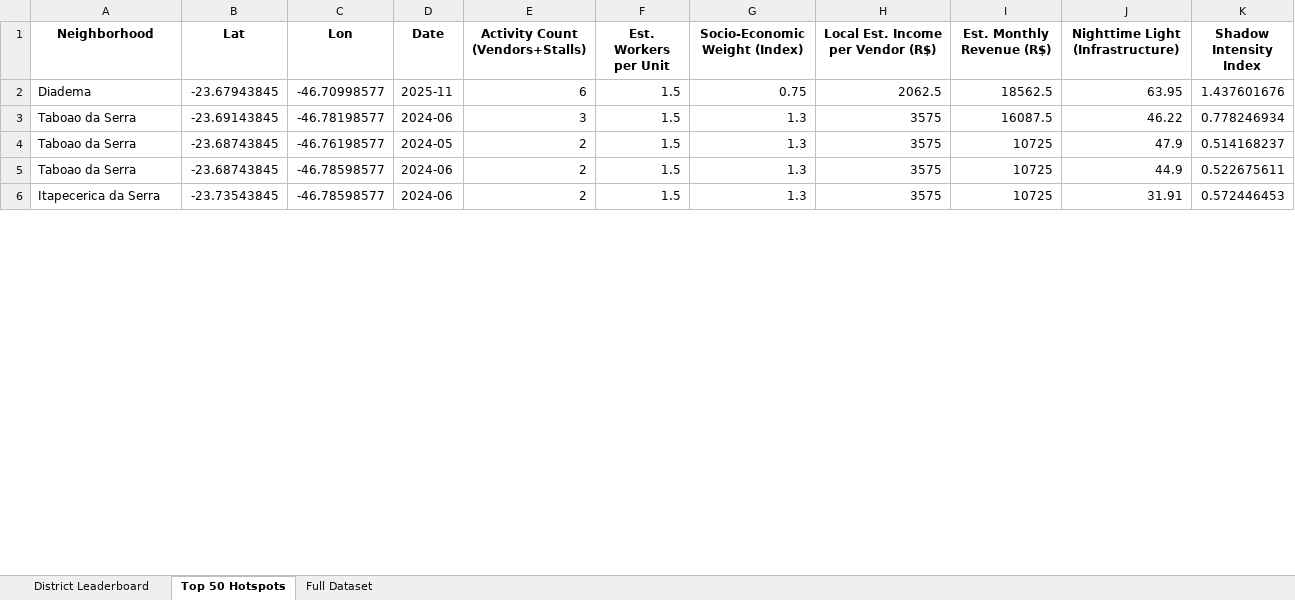
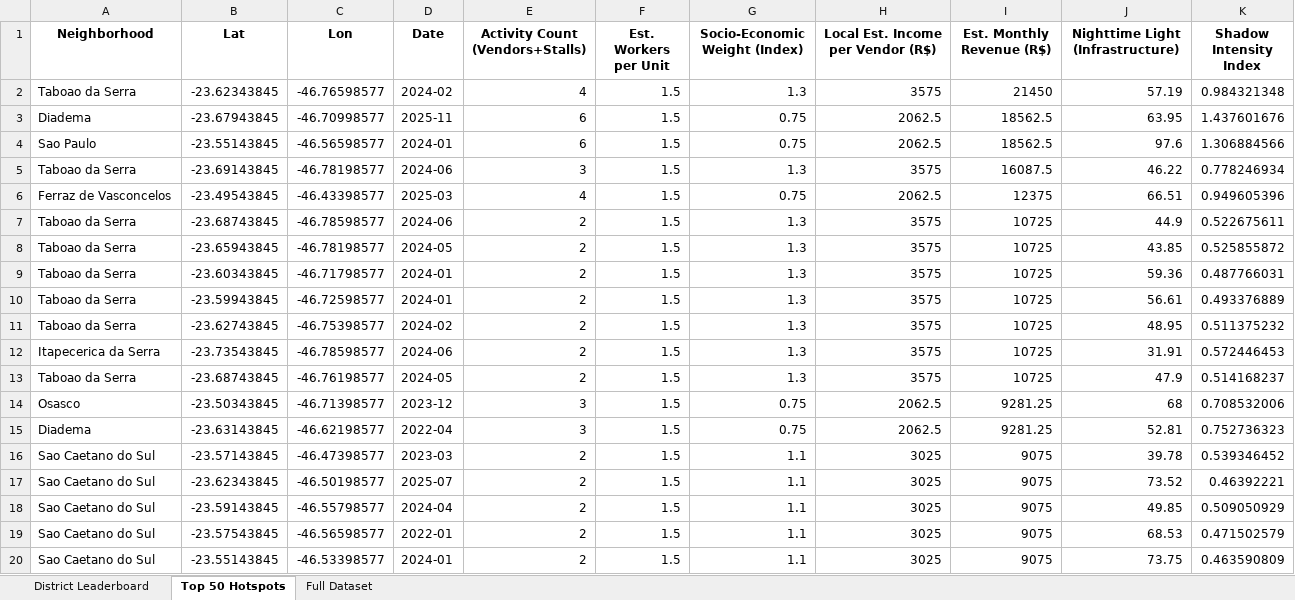
Before and after one commit to CarolBraga9/Informal-Markets-Brazil, an Excel workbook: Shadow_Economy_Report.xlsx, sheet Top 50 Hotspots, drawn as a sheet; only a part is shown; values as stored, in another font and other column widths than the file's, no borders; the diff covers the shown part only; the diff names each change by its address in the sheet, - before the commit and + after, or states it on an @@ line.

```diff
--- a/Shadow_Economy_Report.xlsx (sheet Top 50 Hotspots)
+++ b/Shadow_Economy_Report.xlsx (sheet Top 50 Hotspots)
+row 2: Taboao da Serra | -23.62343845 | -46.76598577 | 2024-02 | 4 | 1.5 | 1.3 | 3575 | 21450 | 57.19 | 0.984321348
+row 4: Sao Paulo | -23.55143845 | -46.56598577 | 2024-01 | 6 | 1.5 | 0.75 | 2062.5 | 18562.5 | 97.6 | 1.306884566
+row 6: Ferraz de Vasconcelos | -23.49543845 | -46.43398577 | 2025-03 | 4 | 1.5 | 0.75 | 2062.5 | 12375 | 66.51 | 0.949605396
@@ row 5 moved to row 7: Taboao da Serra @@
+row 8: Taboao da Serra | -23.65943845 | -46.78198577 | 2024-05 | 2 | 1.5 | 1.3 | 3575 | 10725 | 43.85 | 0.525855872
+row 9: Taboao da Serra | -23.60343845 | -46.71798577 | 2024-01 | 2 | 1.5 | 1.3 | 3575 | 10725 | 59.36 | 0.487766031
+row 10: Taboao da Serra | -23.59943845 | -46.72598577 | 2024-01 | 2 | 1.5 | 1.3 | 3575 | 10725 | 56.61 | 0.493376889
+row 11: Taboao da Serra | -23.62743845 | -46.75398577 | 2024-02 | 2 | 1.5 | 1.3 | 3575 | 10725 | 48.95 | 0.511375232
@@ row 6 moved to row 12: Itapecerica da Serra @@
+row 14: Osasco | -23.50343845 | -46.71398577 | 2023-12 | 3 | 1.5 | 0.75 | 2062.5 | 9281.25 | 68 | 0.708532006
+row 15: Diadema | -23.63143845 | -46.62198577 | 2022-04 | 3 | 1.5 | 0.75 | 2062.5 | 9281.25 | 52.81 | 0.752736323
+row 16: Sao Caetano do Sul | -23.57143845 | -46.47398577 | 2023-03 | 2 | 1.5 | 1.1 | 3025 | 9075 | 39.78 | 0.539346452
+row 17: Sao Caetano do Sul | -23.62343845 | -46.50198577 | 2025-07 | 2 | 1.5 | 1.1 | 3025 | 9075 | 73.52 | 0.46392221
+row 18: Sao Caetano do Sul | -23.59143845 | -46.55798577 | 2024-04 | 2 | 1.5 | 1.1 | 3025 | 9075 | 49.85 | 0.509050929
+row 19: Sao Caetano do Sul | -23.57543845 | -46.56598577 | 2022-01 | 2 | 1.5 | 1.1 | 3025 | 9075 | 68.53 | 0.471502579
+row 20: Sao Caetano do Sul | -23.55143845 | -46.53398577 | 2024-01 | 2 | 1.5 | 1.1 | 3025 | 9075 | 73.75 | 0.463590809
```
Also changed, not shown: 25 added rows, 39 removed rows and 26 edited cells elsewhere in this sheet, sheet Full Dataset, sheet District Leaderboard, 5 other files.
